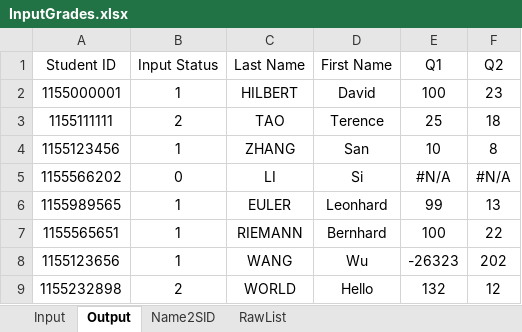
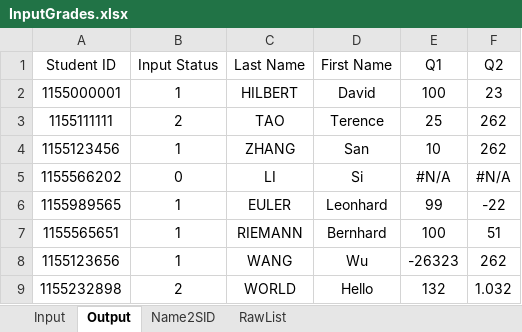
Before and after one commit to zfengg/toolkit, an Excel workbook: TA/InputGrades.xlsx, sheet Output, drawn as a sheet; values as stored, in another font and other column widths than the file's, no borders; conditional formats not drawn; the diff names each change by its address in the sheet, - before the commit and + after, or states it on an @@ line.

```diff
--- a/TA/InputGrades.xlsx (sheet Output)
+++ b/TA/InputGrades.xlsx (sheet Output)
-F3 (Q2): 18
+F3 (Q2): 262
-F4 (Q2): 8
+F4 (Q2): 262
-F6 (Q2): 13
+F6 (Q2): -22
-F7 (Q2): 22
+F7 (Q2): 51
-F8 (Q2): 202
+F8 (Q2): 262
-F9 (Q2): 12
+F9 (Q2): 1.032
```
Also changed, not shown: sheet RawList, sheet Input, formulas that keep their value.
